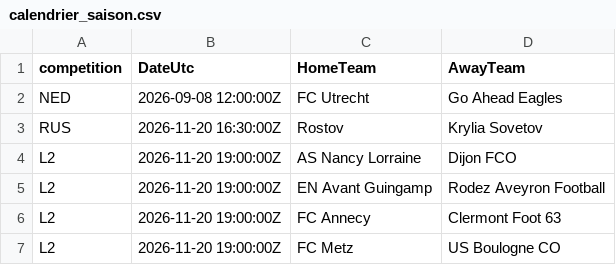
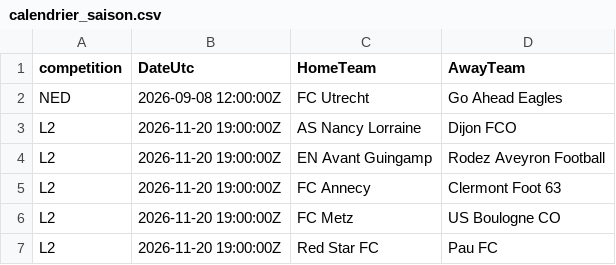
Before and after one commit to EssicOuroumav/kateni, a CSV file: calendrier_saison.csv, drawn as a sheet; only a part is shown; the shorter side is filled out with more unchanged rows.

```diff
--- a/calendrier_saison.csv
+++ b/calendrier_saison.csv
@@ -2,3 +2,2 @@ competition,DateUtc,HomeTeam,AwayTeam
 NED,2026-09-08 12:00:00Z,FC Utrecht,Go Ahead Eagles
-RUS,2026-11-20 16:30:00Z,Rostov,Krylia Sovetov
 L2,2026-11-20 19:00:00Z,AS Nancy Lorraine,Dijon FCO
```
Also changed, not shown: RUS_full.csv, basket_a_venir.csv, 1 other file.
